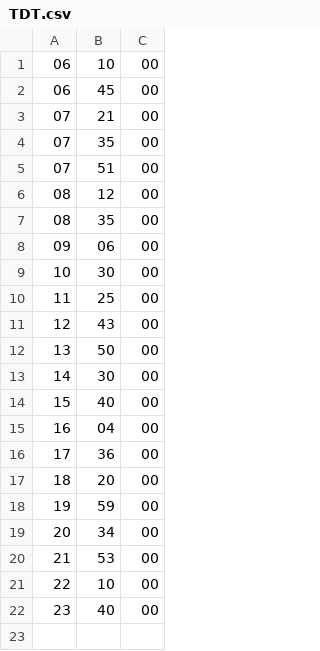
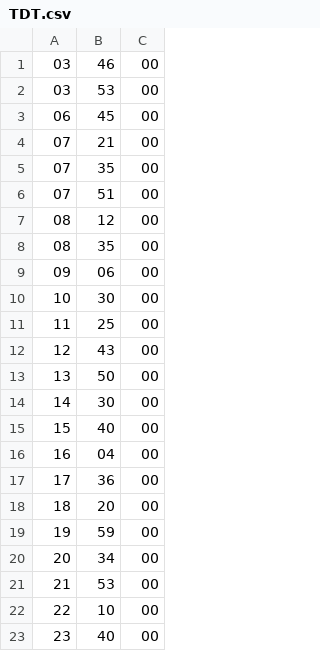
Before and after one commit to Gurrium/TDT, a CSV file: TDT.csv, drawn as a sheet.

```diff
--- a/TDT.csv
+++ b/TDT.csv
@@ -1,2 +1,3 @@
-06,10,00
+03,46,00
+03,53,00
 06,45,00
```
Also changed, not shown: 2 other files.
